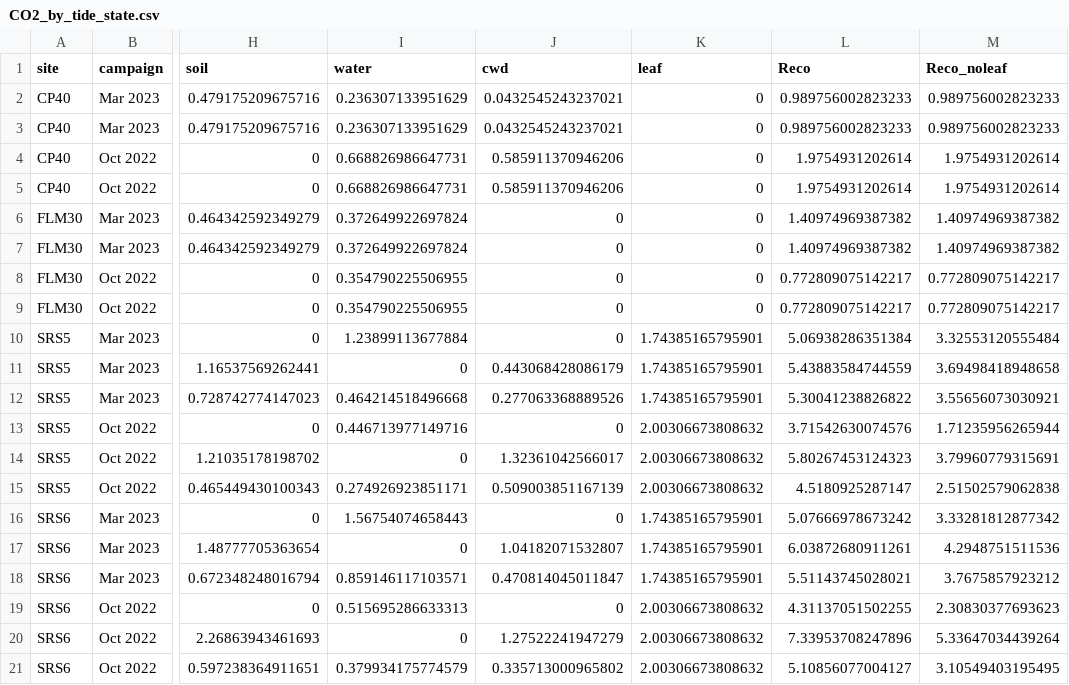
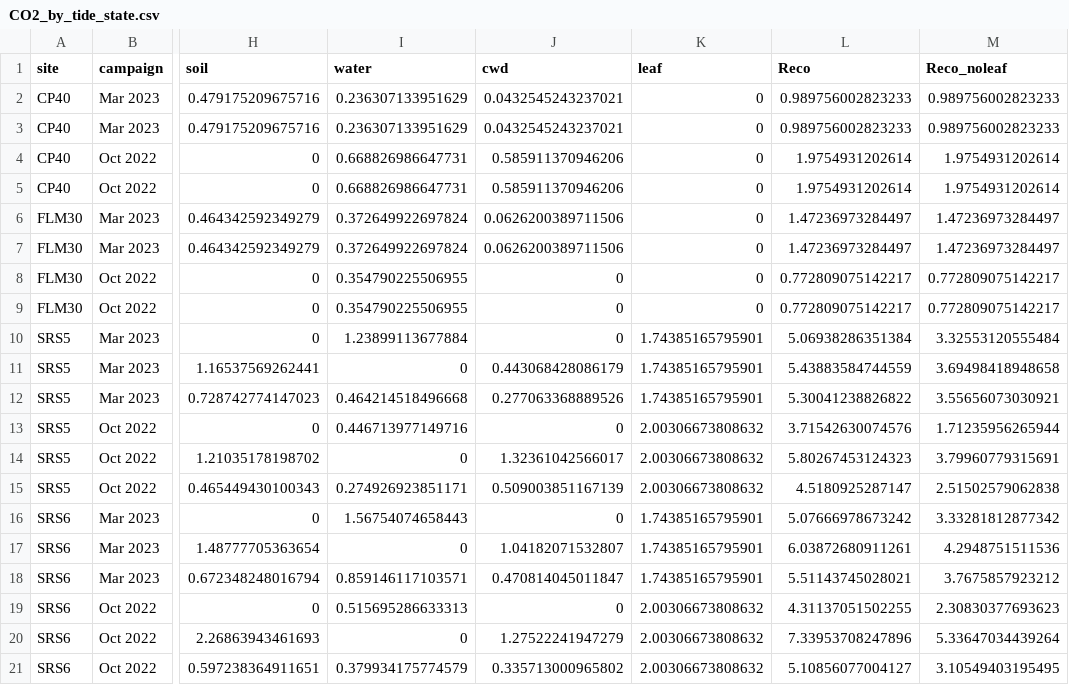
Before and after one commit to jgewirtzman/blueflux-ground, a CSV file: output/upscaling/CO2_by_tide_state.csv, drawn as a sheet; only a part is shown, gaps mark what is left out; the diff names each change by its address in the sheet, - before the commit and + after, or states it on an @@ line.

```diff
--- a/output/upscaling/CO2_by_tide_state.csv
+++ b/output/upscaling/CO2_by_tide_state.csv
-J6:J7 (cwd): 0
+J6:J7 (cwd): 0.0626200389711506
-L6:L7 (Reco): 1.40974969387382
+L6:L7 (Reco): 1.47236973284497
-M6:M7 (Reco_noleaf): 1.40974969387382
+M6:M7 (Reco_noleaf): 1.47236973284497
```
Also changed, not shown: output/data_products/flux_statistics_table.csv, output/upscaling/flux_rates_with_gapfills.csv, 55 other files.
